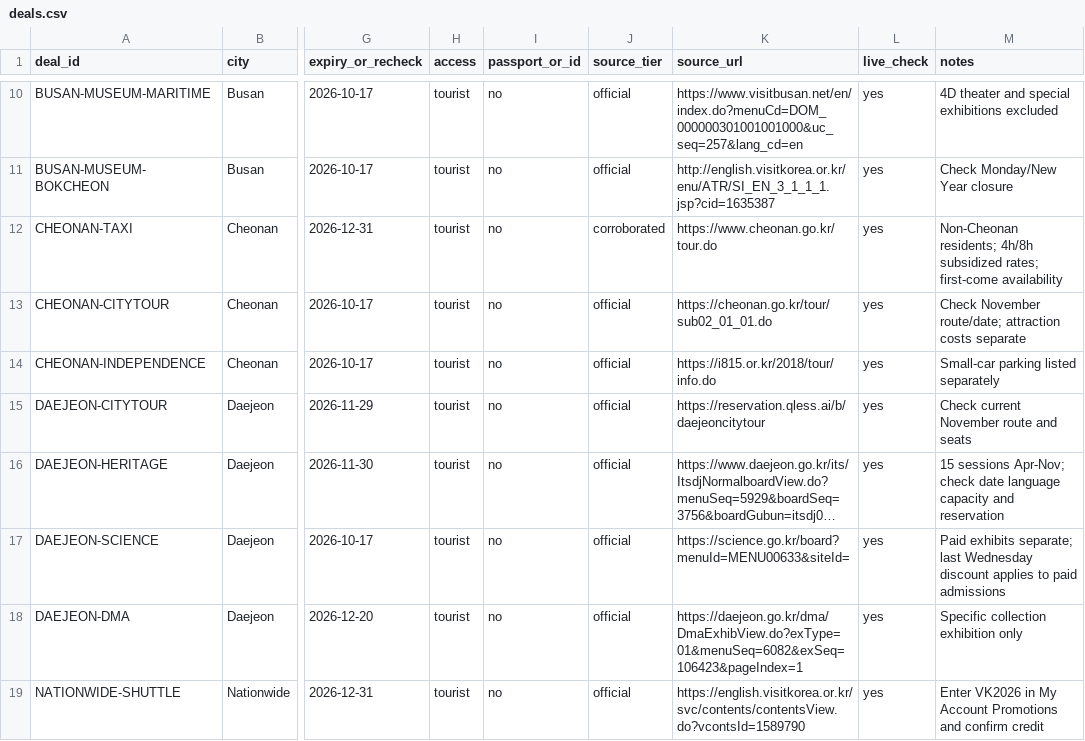
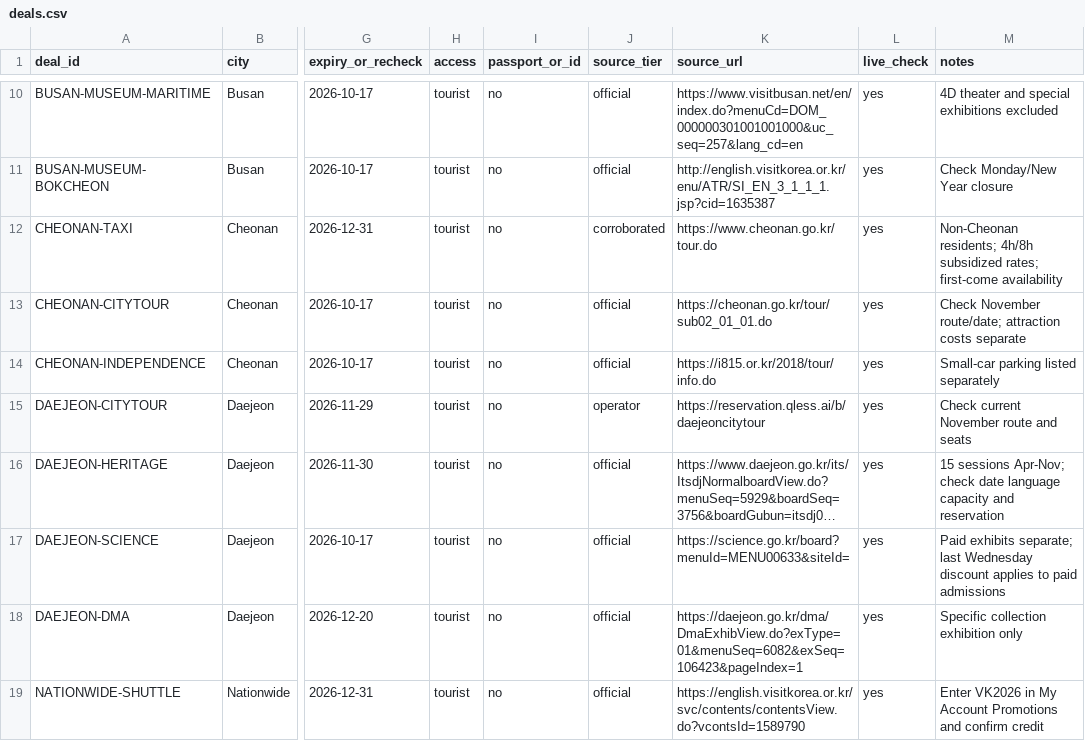
Before and after one commit to buffedlizard55-lab/Korea, a CSV file: data/deals.csv, drawn as a sheet; only a part is shown, gaps mark what is left out; long unchanged cells end in …; the diff names each change by its address in the sheet, - before the commit and + after, or states it on an @@ line.

Commit message:
v4.2: add source confidence linter
Co-authored-by: arena-agent <297053741+arena-agent@users.noreply.github.com>

```diff
--- a/data/deals.csv
+++ b/data/deals.csv
-J15 (source_tier): official
+J15 (source_tier): operator
```
Also changed, not shown: 6 other files.
